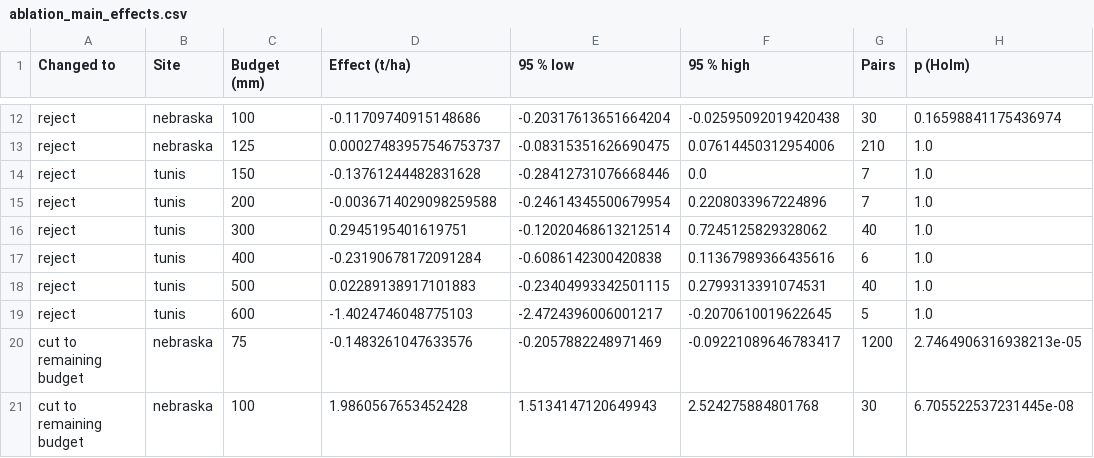
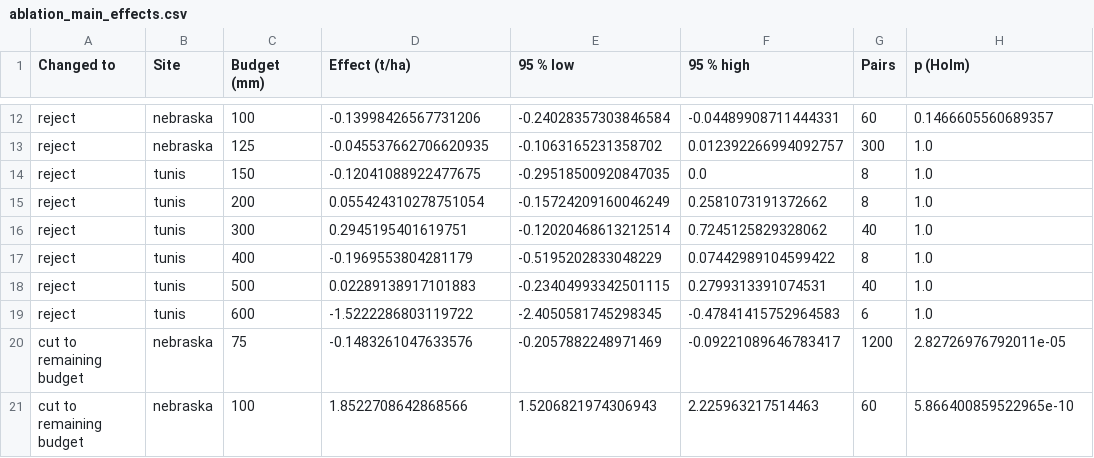
Before and after one commit to jbkze/agwat2026-dit-rl, a CSV file: reports/tables/ablation_main_effects.csv, drawn as a sheet; only a part is shown, gaps mark what is left out; the diff covers the shown part only; the diff names each change by its address in the sheet, - before the commit and + after, or states it on an @@ line.

```diff
--- a/reports/tables/ablation_main_effects.csv
+++ b/reports/tables/ablation_main_effects.csv
-D12 (Effect (t/ha)): -0.11709740915148686
+D12 (Effect (t/ha)): -0.13998426567731206
-E12 (95 % low): -0.20317613651664204
+E12 (95 % low): -0.24028357303846584
-F12 (95 % high): -0.02595092019420438
+F12 (95 % high): -0.04489908711444331
-G12 (Pairs): 30
+G12 (Pairs): 60
-H12 (p (Holm)): 0.16598841175436974
+H12 (p (Holm)): 0.1466605560689357
-D13 (Effect (t/ha)): 0.00027483957546753737
+D13 (Effect (t/ha)): -0.045537662706620935
-E13 (95 % low): -0.08315351626690475
+E13 (95 % low): -0.1063165231358702
-F13 (95 % high): 0.07614450312954006
+F13 (95 % high): 0.012392266994092757
-G13 (Pairs): 210
+G13 (Pairs): 300
-D14 (Effect (t/ha)): -0.13761244482831628
+D14 (Effect (t/ha)): -0.12041088922477675
-E14 (95 % low): -0.28412731076668446
+E14 (95 % low): -0.29518500920847035
-G14:G15 (Pairs): 7
+G14:G15 (Pairs): 8
-D15 (Effect (t/ha)): -0.0036714029098259588
+D15 (Effect (t/ha)): 0.055424310278751054
-E15 (95 % low): -0.24614345500679954
+E15 (95 % low): -0.15724209160046249
-F15 (95 % high): 0.2208033967224896
+F15 (95 % high): 0.2581073191372662
-D17 (Effect (t/ha)): -0.23190678172091284
+D17 (Effect (t/ha)): -0.1969553804281179
-E17 (95 % low): -0.6086142300420838
+E17 (95 % low): -0.5195202833048229
-F17 (95 % high): 0.11367989366435616
+F17 (95 % high): 0.07442989104599422
-G17 (Pairs): 6
+G17 (Pairs): 8
-D19 (Effect (t/ha)): -1.4024746048775103
+D19 (Effect (t/ha)): -1.5222286803119722
-E19 (95 % low): -2.4724396006001217
+E19 (95 % low): -2.4050581745298345
-F19 (95 % high): -0.2070610019622645
+F19 (95 % high): -0.47841415752964583
-G19 (Pairs): 5
+G19 (Pairs): 6
-H20 (p (Holm)): 2.7464906316938213e-05
+H20 (p (Holm)): 2.82726976792011e-05
-D21 (Effect (t/ha)): 1.9860567653452428
+D21 (Effect (t/ha)): 1.8522708642868566
-E21 (95 % low): 1.5134147120649943
+E21 (95 % low): 1.5206821974306943
-F21 (95 % high): 2.524275884801768
+F21 (95 % high): 2.225963217514463
-G21 (Pairs): 30
+G21 (Pairs): 60
-H21 (p (Holm)): 6.705522537231445e-08
+H21 (p (Holm)): 5.866400859522965e-10
```
Also changed, not shown: 100 edited cells elsewhere in this file, reports/tables/progress.csv, 15 other files.
